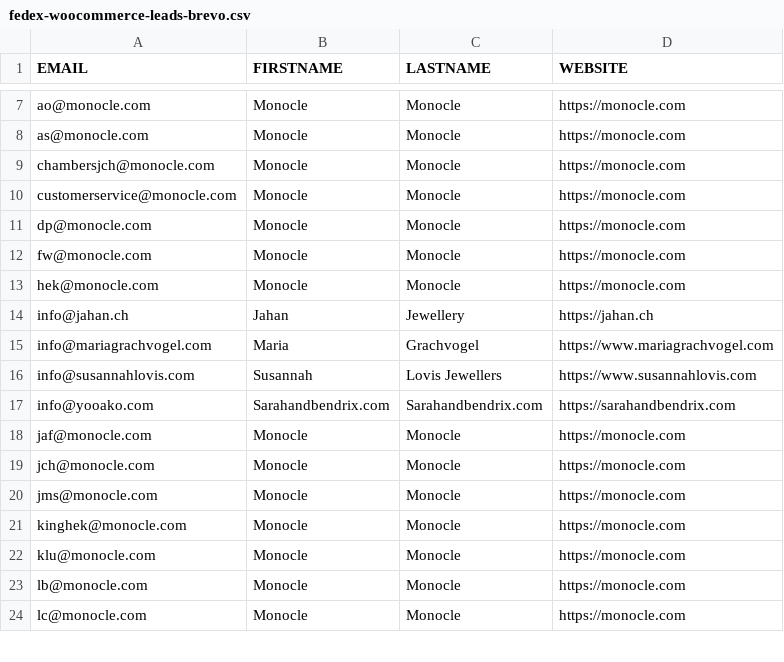
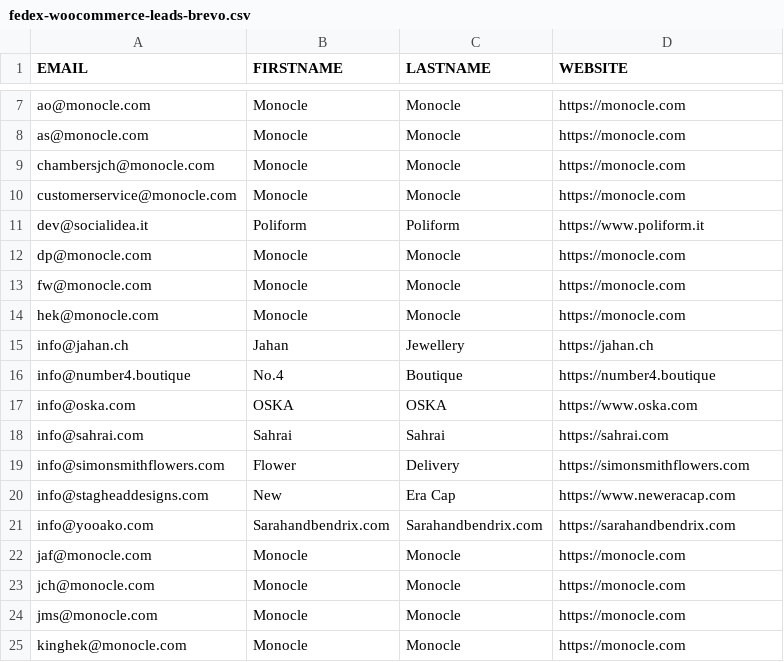
Before and after one commit to mdhemalakanda/docbrain-marketing-data, a CSV file: fedex/fedex-woocommerce-leads-brevo.csv, drawn as a sheet; only a part is shown, gaps mark what is left out; the shorter side is filled out with more unchanged rows; removed rows and columns are numbered as before the commit, all else as after; the diff names each change by its address in the sheet, - before the commit and + after, or states it on an @@ line.

```diff
--- a/fedex/fedex-woocommerce-leads-brevo.csv
+++ b/fedex/fedex-woocommerce-leads-brevo.csv
+row 11: dev@socialidea.it | Poliform | Poliform | https://www.poliform.it
-row 15: info@mariagrachvogel.com | Maria | Grachvogel | https://www.mariagrachvogel.com
-row 16: info@susannahlovis.com | Susannah | Lovis Jewellers | https://www.susannahlovis.com
+row 16: info@number4.boutique | No.4 | Boutique | https://number4.boutique
+row 17: info@oska.com | OSKA | OSKA | https://www.oska.com
+row 18: info@sahrai.com | Sahrai | Sahrai | https://sahrai.com
+row 19: info@simonsmithflowers.com | Flower | Delivery | https://simonsmithflowers.com
+row 20: info@stagheaddesigns.com | New | Era Cap | https://www.neweracap.com
```
Also changed, not shown: fedex/fedex-woocommerce-leads.csv, 6 other files.
